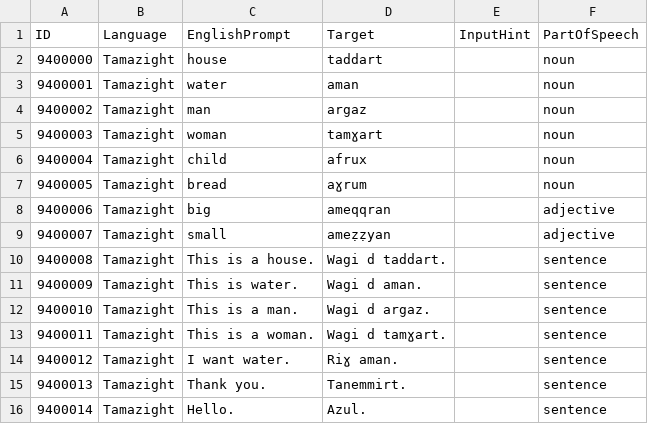
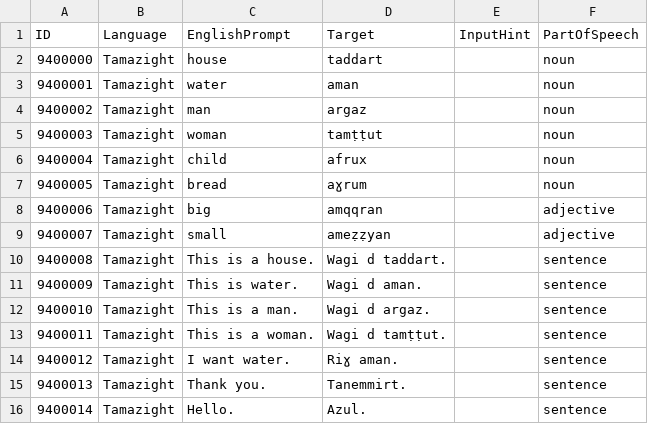
Before and after one commit to tristan84a/Polyglot-Curriculum, a CSV file: Cards/Tamazight.csv, drawn as a sheet.

Commit message:
Align Tamazight micro-deck vocabulary with Central Atlas reference variety

```diff
--- a/Cards/Tamazight.csv
+++ b/Cards/Tamazight.csv
@@ -4,6 +4,6 @@
 9400002,Tamazight,man,argaz,,noun
-9400003,Tamazight,woman,tamɣart,,noun
+9400003,Tamazight,woman,tamṭṭut,,noun
 9400004,Tamazight,child,afrux,,noun
 9400005,Tamazight,bread,aɣrum,,noun
-9400006,Tamazight,big,ameqqran,,adjective
+9400006,Tamazight,big,amqqran,,adjective
 9400007,Tamazight,small,ameẓẓyan,,adjective
@@ -12,3 +12,3 @@
 9400010,Tamazight,This is a man.,Wagi d argaz.,,sentence
-9400011,Tamazight,This is a woman.,Wagi d tamɣart.,,sentence
+9400011,Tamazight,This is a woman.,Wagi d tamṭṭut.,,sentence
 9400012,Tamazight,I want water.,Riɣ aman.,,sentence
```
